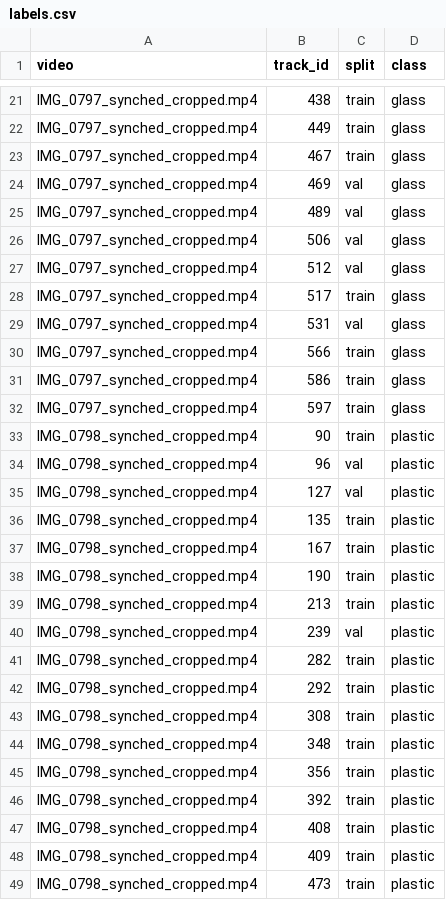
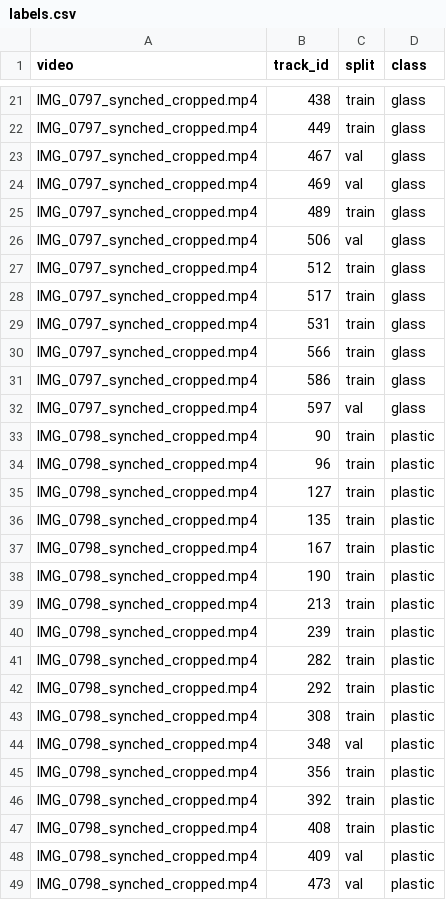
Before and after one commit to akde/mwc, a CSV file: labels.csv, drawn as a sheet; only a part is shown, gaps mark what is left out; the diff covers the shown part only.

```diff
--- a/labels.csv
+++ b/labels.csv
@@ -22,15 +22,15 @@ IMG_0797_synched_cropped.mp4,438,train,glass
 IMG_0797_synched_cropped.mp4,449,train,glass
-IMG_0797_synched_cropped.mp4,467,train,glass
+IMG_0797_synched_cropped.mp4,467,val,glass
 IMG_0797_synched_cropped.mp4,469,val,glass
-IMG_0797_synched_cropped.mp4,489,val,glass
+IMG_0797_synched_cropped.mp4,489,train,glass
 IMG_0797_synched_cropped.mp4,506,val,glass
-IMG_0797_synched_cropped.mp4,512,val,glass
+IMG_0797_synched_cropped.mp4,512,train,glass
 IMG_0797_synched_cropped.mp4,517,train,glass
-IMG_0797_synched_cropped.mp4,531,val,glass
+IMG_0797_synched_cropped.mp4,531,train,glass
 IMG_0797_synched_cropped.mp4,566,train,glass
 IMG_0797_synched_cropped.mp4,586,train,glass
-IMG_0797_synched_cropped.mp4,597,train,glass
+IMG_0797_synched_cropped.mp4,597,val,glass
 IMG_0798_synched_cropped.mp4,90,train,plastic
-IMG_0798_synched_cropped.mp4,96,val,plastic
-IMG_0798_synched_cropped.mp4,127,val,plastic
+IMG_0798_synched_cropped.mp4,96,train,plastic
+IMG_0798_synched_cropped.mp4,127,train,plastic
 IMG_0798_synched_cropped.mp4,135,train,plastic
@@ -39,3 +39,3 @@ IMG_0798_synched_cropped.mp4,190,train,plastic
 IMG_0798_synched_cropped.mp4,213,train,plastic
-IMG_0798_synched_cropped.mp4,239,val,plastic
+IMG_0798_synched_cropped.mp4,239,train,plastic
 IMG_0798_synched_cropped.mp4,282,train,plastic
@@ -43,3 +43,3 @@ IMG_0798_synched_cropped.mp4,292,train,plastic
 IMG_0798_synched_cropped.mp4,308,train,plastic
-IMG_0798_synched_cropped.mp4,348,train,plastic
+IMG_0798_synched_cropped.mp4,348,val,plastic
 IMG_0798_synched_cropped.mp4,356,train,plastic
@@ -47,3 +47,3 @@ IMG_0798_synched_cropped.mp4,392,train,plastic
 IMG_0798_synched_cropped.mp4,408,train,plastic
-IMG_0798_synched_cropped.mp4,409,train,plastic
-IMG_0798_synched_cropped.mp4,473,train,plastic
+IMG_0798_synched_cropped.mp4,409,val,plastic
+IMG_0798_synched_cropped.mp4,473,val,plastic
```
Also changed, not shown: 165 edited cells elsewhere in this file, 8 other files.
